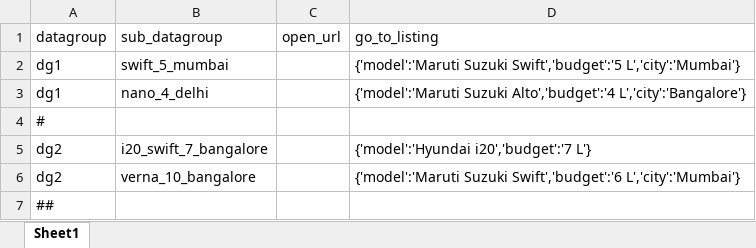
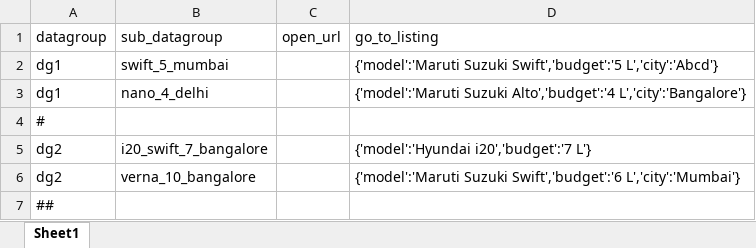
Before and after one commit to vaibhav3011/selenium_3, an Excel workbook: test1/data_sheet.xlsx, sheet Sheet1, drawn as a sheet; values as stored, in another font and other column widths than the file's, no borders; the diff names each change by its address in the sheet, - before the commit and + after, or states it on an @@ line.

```diff
--- a/test1/data_sheet.xlsx (sheet Sheet1)
+++ b/test1/data_sheet.xlsx (sheet Sheet1)
-D2 (go_to_listing): …Suzuki Swift','budget':'5 L','city':'Mumbai'}
+D2 (go_to_listing): …Suzuki Swift','budget':'5 L','city':'Abcd'}
```
Also changed, not shown: main_sheet.xlsx, test1/test_sheet.xlsx, 6 other files.
